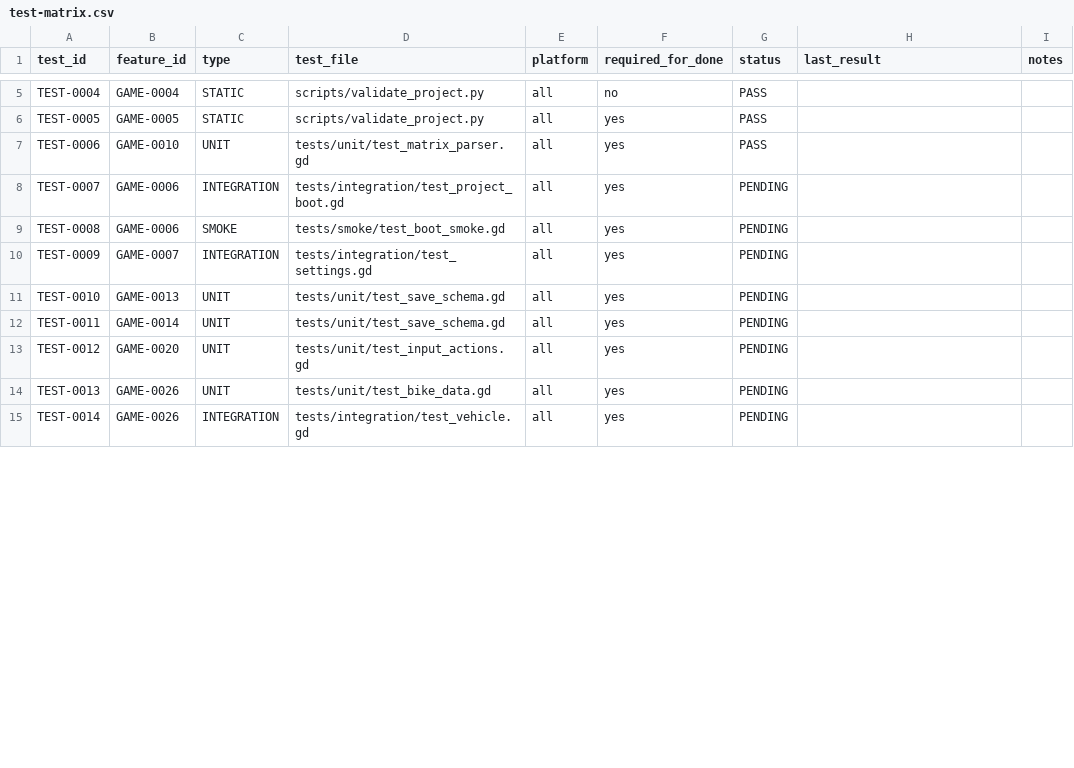
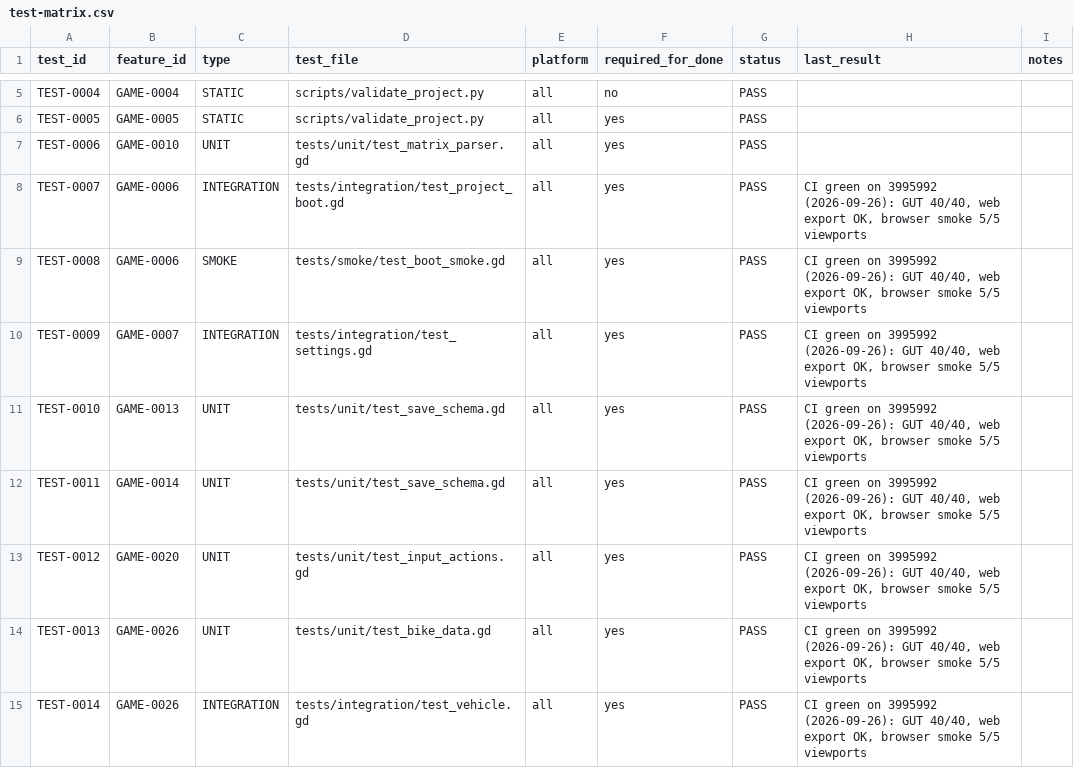
Before and after one commit to thuexemayhanoi/game, a CSV file: docs/matrix/test-matrix.csv, drawn as a sheet; only a part is shown, gaps mark what is left out; the diff covers the shown part only.

```diff
--- a/docs/matrix/test-matrix.csv
+++ b/docs/matrix/test-matrix.csv
@@ -7,9 +7,9 @@ TEST-0005,GAME-0005,STATIC,scripts/validate_project.py,all,yes,PASS,,
 TEST-0006,GAME-0010,UNIT,tests/unit/test_matrix_parser.gd,all,yes,PASS,,
-TEST-0007,GAME-0006,INTEGRATION,tests/integration/test_project_boot.gd,all,yes,PENDING,,
-TEST-0008,GAME-0006,SMOKE,tests/smoke/test_boot_smoke.gd,all,yes,PENDING,,
-TEST-0009,GAME-0007,INTEGRATION,tests/integration/test_settings.gd,all,yes,PENDING,,
-TEST-0010,GAME-0013,UNIT,tests/unit/test_save_schema.gd,all,yes,PENDING,,
-TEST-0011,GAME-0014,UNIT,tests/unit/test_save_schema.gd,all,yes,PENDING,,
-TEST-0012,GAME-0020,UNIT,tests/unit/test_input_actions.gd,all,yes,PENDING,,
-TEST-0013,GAME-0026,UNIT,tests/unit/test_bike_data.gd,all,yes,PENDING,,
-TEST-0014,GAME-0026,INTEGRATION,tests/integration/test_vehicle.gd,all,yes,PENDING,,
+TEST-0007,GAME-0006,INTEGRATION,tests/integration/test_project_boot.gd,all,yes,PASS,"CI green on 3995992 (2026-09-26): GUT 40/40, web export OK, browser smoke 5/5 viewports",
+TEST-0008,GAME-0006,SMOKE,tests/smoke/test_boot_smoke.gd,all,yes,PASS,"CI green on 3995992 (2026-09-26): GUT 40/40, web export OK, browser smoke 5/5 viewports",
+TEST-0009,GAME-0007,INTEGRATION,tests/integration/test_settings.gd,all,yes,PASS,"CI green on 3995992 (2026-09-26): GUT 40/40, web export OK, browser smoke 5/5 viewports",
+TEST-0010,GAME-0013,UNIT,tests/unit/test_save_schema.gd,all,yes,PASS,"CI green on 3995992 (2026-09-26): GUT 40/40, web export OK, browser smoke 5/5 viewports",
+TEST-0011,GAME-0014,UNIT,tests/unit/test_save_schema.gd,all,yes,PASS,"CI green on 3995992 (2026-09-26): GUT 40/40, web export OK, browser smoke 5/5 viewports",
+TEST-0012,GAME-0020,UNIT,tests/unit/test_input_actions.gd,all,yes,PASS,"CI green on 3995992 (2026-09-26): GUT 40/40, web export OK, browser smoke 5/5 viewports",
+TEST-0013,GAME-0026,UNIT,tests/unit/test_bike_data.gd,all,yes,PASS,"CI green on 3995992 (2026-09-26): GUT 40/40, web export OK, browser smoke 5/5 viewports",
+TEST-0014,GAME-0026,INTEGRATION,tests/integration/test_vehicle.gd,all,yes,PASS,"CI green on 3995992 (2026-09-26): GUT 40/40, web export OK, browser smoke 5/5 viewports",
```
Also changed, not shown: 14 edited cells elsewhere in this file, docs/matrix/game-master-matrix.csv, 1 other file.
